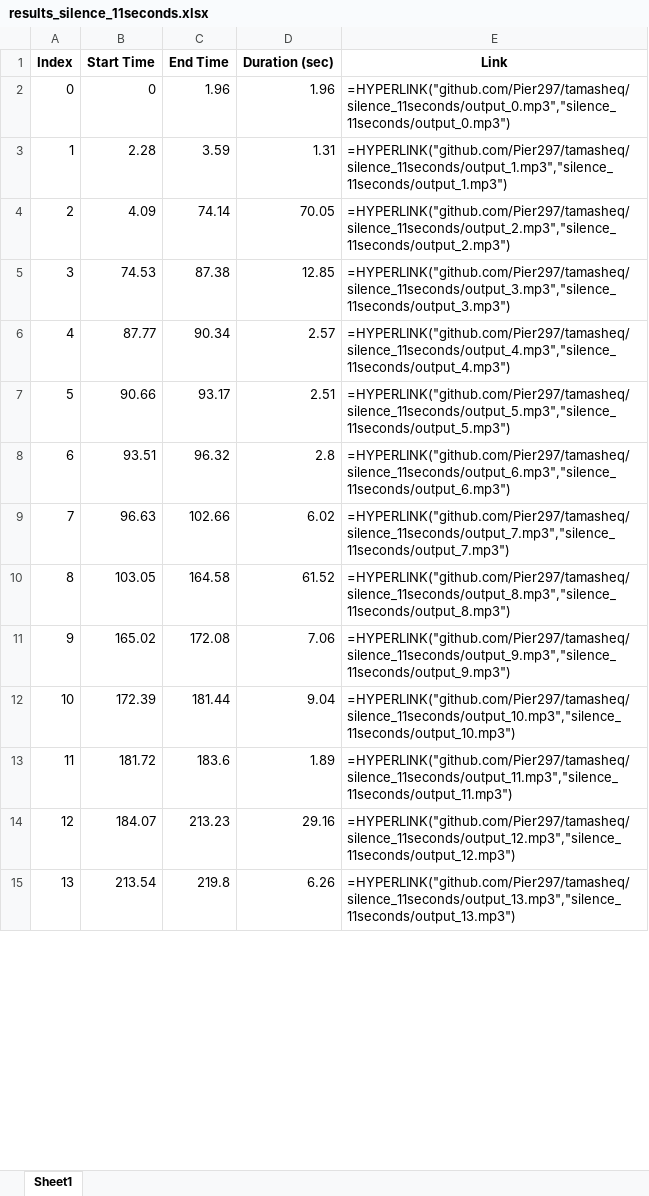
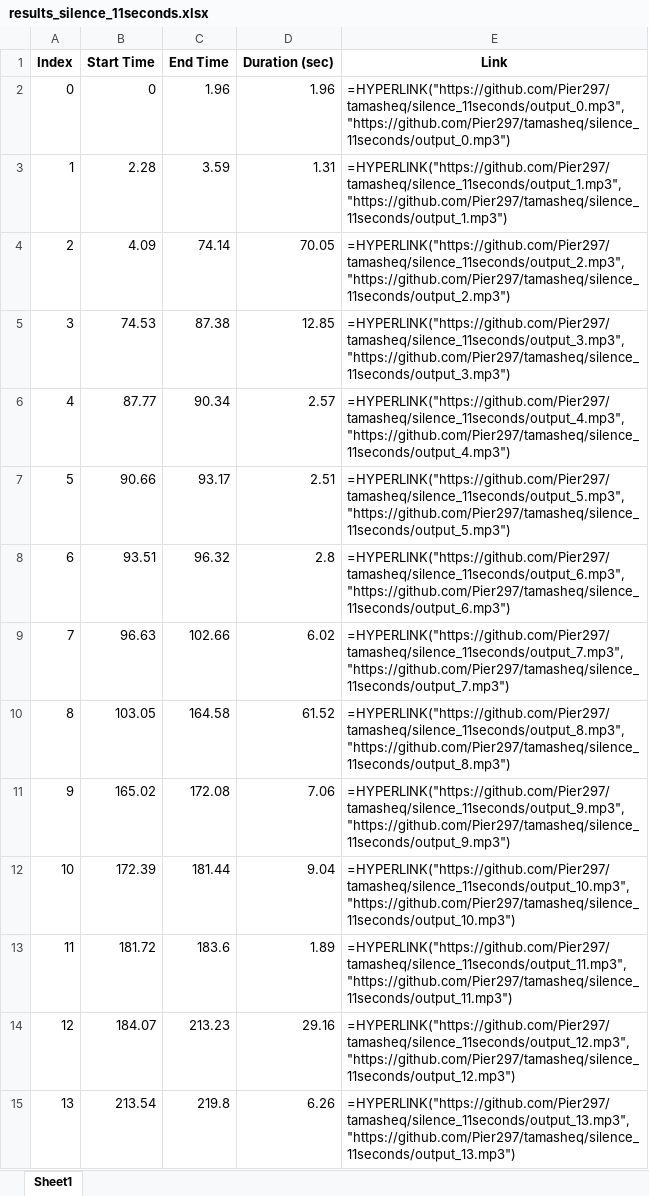
Before and after one commit to Pier297/tamasheq, an Excel workbook: results_silence_11seconds.xlsx, sheet Sheet1, drawn as a sheet; only a part is shown; values as stored, in another font and other column widths than the file's, no borders; formulas without a stored value are shown as written; the diff covers the shown part only; the diff names each change by its address in the sheet, - before the commit and + after, or states it on an @@ line.

```diff
--- a/results_silence_11seconds.xlsx (sheet Sheet1)
+++ b/results_silence_11seconds.xlsx (sheet Sheet1)
-E2 (Link): =HYPERLINK("github.com/Pier297/tamasheq/silence_11seconds/output_0.mp3","silence_11seconds/output_0.mp3")
+E2 (Link): =HYPERLINK("https://github.com/Pier297/tamasheq/silence_11seconds/output_0.mp3", "https://github.com/Pier297/tamasheq/silence_11seconds/output_0.mp3")
-E3 (Link): =HYPERLINK("github.com/Pier297/tamasheq/silence_11seconds/output_1.mp3","silence_11seconds/output_1.mp3")
+E3 (Link): =HYPERLINK("https://github.com/Pier297/tamasheq/silence_11seconds/output_1.mp3", "https://github.com/Pier297/tamasheq/silence_11seconds/output_1.mp3")
-E4 (Link): =HYPERLINK("github.com/Pier297/tamasheq/silence_11seconds/output_2.mp3","silence_11seconds/output_2.mp3")
+E4 (Link): =HYPERLINK("https://github.com/Pier297/tamasheq/silence_11seconds/output_2.mp3", "https://github.com/Pier297/tamasheq/silence_11seconds/output_2.mp3")
-E5 (Link): =HYPERLINK("github.com/Pier297/tamasheq/silence_11seconds/output_3.mp3","silence_11seconds/output_3.mp3")
+E5 (Link): =HYPERLINK("https://github.com/Pier297/tamasheq/silence_11seconds/output_3.mp3", "https://github.com/Pier297/tamasheq/silence_11seconds/output_3.mp3")
-E6 (Link): =HYPERLINK("github.com/Pier297/tamasheq/silence_11seconds/output_4.mp3","silence_11seconds/output_4.mp3")
+E6 (Link): =HYPERLINK("https://github.com/Pier297/tamasheq/silence_11seconds/output_4.mp3", "https://github.com/Pier297/tamasheq/silence_11seconds/output_4.mp3")
-E7 (Link): =HYPERLINK("github.com/Pier297/tamasheq/silence_11seconds/output_5.mp3","silence_11seconds/output_5.mp3")
+E7 (Link): =HYPERLINK("https://github.com/Pier297/tamasheq/silence_11seconds/output_5.mp3", "https://github.com/Pier297/tamasheq/silence_11seconds/output_5.mp3")
-E8 (Link): =HYPERLINK("github.com/Pier297/tamasheq/silence_11seconds/output_6.mp3","silence_11seconds/output_6.mp3")
+E8 (Link): =HYPERLINK("https://github.com/Pier297/tamasheq/silence_11seconds/output_6.mp3", "https://github.com/Pier297/tamasheq/silence_11seconds/output_6.mp3")
-E9 (Link): =HYPERLINK("github.com/Pier297/tamasheq/silence_11seconds/output_7.mp3","silence_11seconds/output_7.mp3")
+E9 (Link): =HYPERLINK("https://github.com/Pier297/tamasheq/silence_11seconds/output_7.mp3", "https://github.com/Pier297/tamasheq/silence_11seconds/output_7.mp3")
-E10 (Link): =HYPERLINK("github.com/Pier297/tamasheq/silence_11seconds/output_8.mp3","silence_11seconds/output_8.mp3")
+E10 (Link): =HYPERLINK("https://github.com/Pier297/tamasheq/silence_11seconds/output_8.mp3", "https://github.com/Pier297/tamasheq/silence_11seconds/output_8.mp3")
-E11 (Link): =HYPERLINK("github.com/Pier297/tamasheq/silence_11seconds/output_9.mp3","silence_11seconds/output_9.mp3")
+E11 (Link): =HYPERLINK("https://github.com/Pier297/tamasheq/silence_11seconds/output_9.mp3", "https://github.com/Pier297/tamasheq/silence_11seconds/output_9.mp3")
-E12 (Link): =HYPERLINK("github.com/Pier297/tamasheq/silence_11seconds/output_10.mp3","silence_11seconds/output_10.mp3")
+E12 (Link): =HYPERLINK("https://github.com/Pier297/tamasheq/silence_11seconds/output_10.mp3", "https://github.com/Pier297/tamasheq/silence_11seconds/output_10.mp3")
-E13 (Link): =HYPERLINK("github.com/Pier297/tamasheq/silence_11seconds/output_11.mp3","silence_11seconds/output_11.mp3")
+E13 (Link): =HYPERLINK("https://github.com/Pier297/tamasheq/silence_11seconds/output_11.mp3", "https://github.com/Pier297/tamasheq/silence_11seconds/output_11.mp3")
-E14 (Link): =HYPERLINK("github.com/Pier297/tamasheq/silence_11seconds/output_12.mp3","silence_11seconds/output_12.mp3")
+E14 (Link): =HYPERLINK("https://github.com/Pier297/tamasheq/silence_11seconds/output_12.mp3", "https://github.com/Pier297/tamasheq/silence_11seconds/output_12.mp3")
-E15 (Link): =HYPERLINK("github.com/Pier297/tamasheq/silence_11seconds/output_13.mp3","silence_11seconds/output_13.mp3")
+E15 (Link): =HYPERLINK("https://github.com/Pier297/tamasheq/silence_11seconds/output_13.mp3", "https://github.com/Pier297/tamasheq/silence_11seconds/output_13.mp3")
```
Also changed, not shown: 55 edited cells elsewhere in this sheet, results_silence_7seconds.xlsx, 3 other files.
